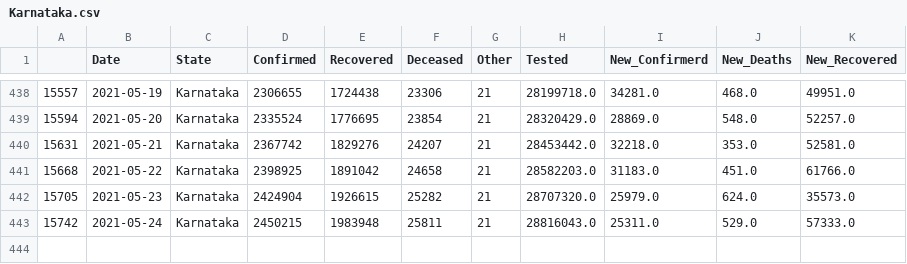
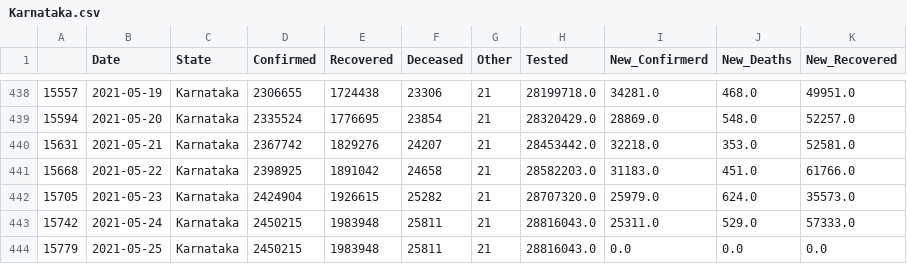
Before and after one commit to sureshkuc/Data-Science-in-Life-Science-Project, a CSV file: Indian-States-Covid19-Datasets/Karnataka.csv, drawn as a sheet; only a part is shown, gaps mark what is left out.

Commit message:
committing files

```diff
--- a/Indian-States-Covid19-Datasets/Karnataka.csv
+++ b/Indian-States-Covid19-Datasets/Karnataka.csv
@@ -443 +443,2 @@
 15742,2021-05-24,Karnataka,2450215,1983948,25811,21,28816043.0,25311.0,529.0,57333.0
+15779,2021-05-25,Karnataka,2450215,1983948,25811,21,28816043.0,0.0,0.0,0.0
```
